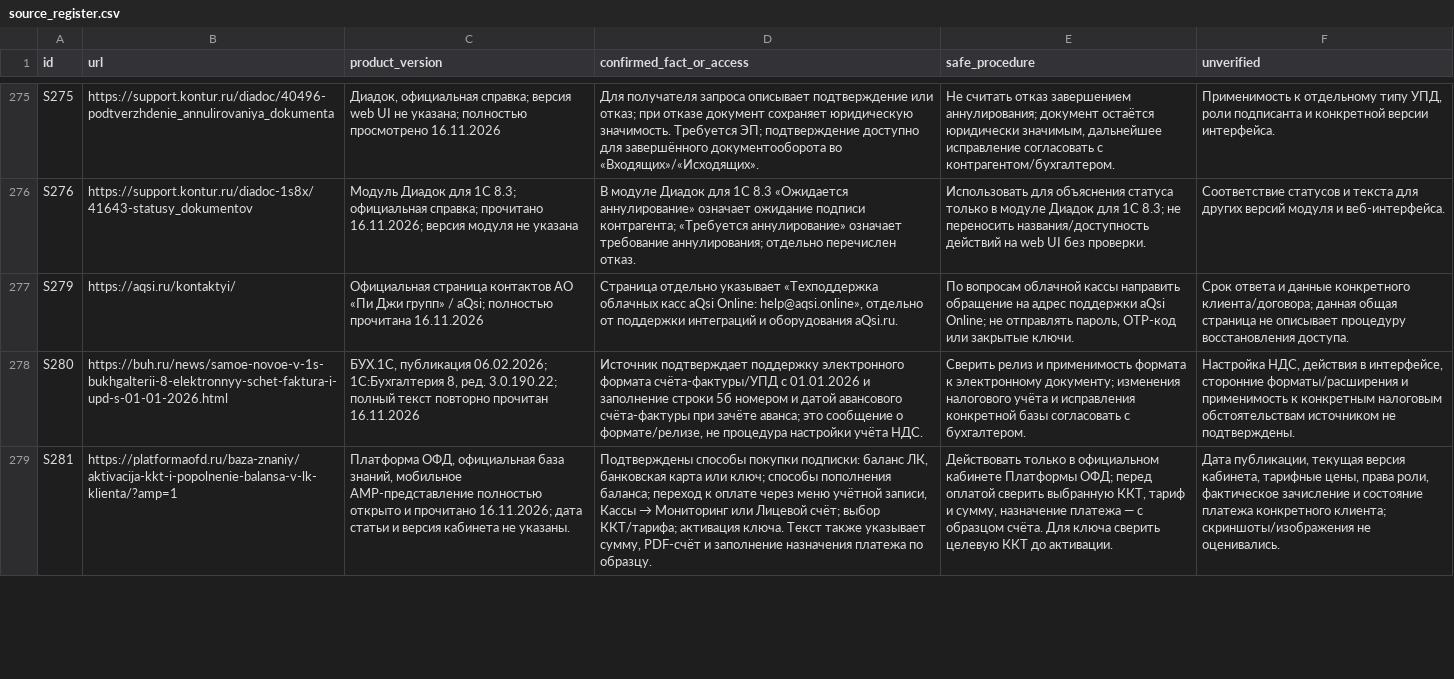
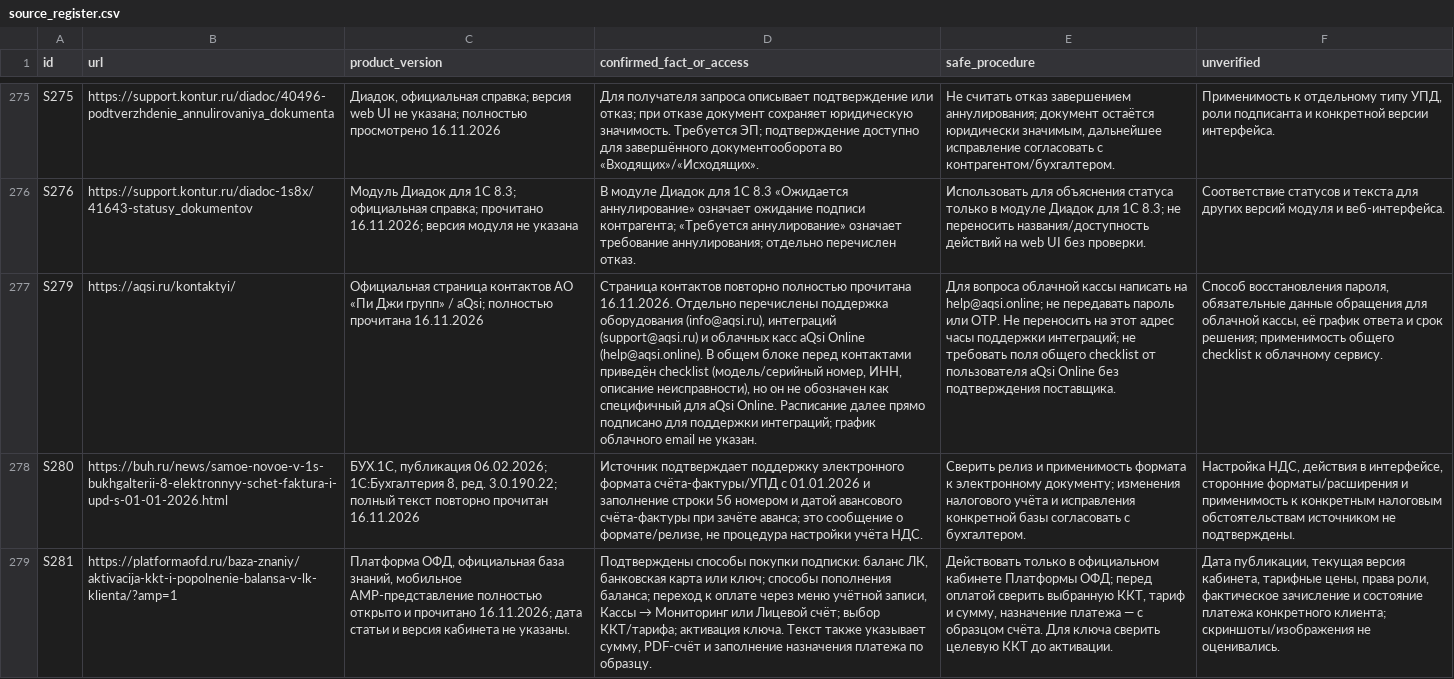
Before and after one commit to Shira-Artem/Support-RAG-Bot, a CSV file: reports/kb_parallel_review/source_register.csv, drawn as a sheet; only a part is shown, gaps mark what is left out; the diff names each change by its address in the sheet, - before the commit and + after, or states it on an @@ line.

```diff
--- a/reports/kb_parallel_review/source_register.csv
+++ b/reports/kb_parallel_review/source_register.csv
-D277 (confirmed_fact_or_access): Страница отдельно указывает «Техподдержка облачных касс aQsi Online: help@aqsi.online», отдельно от поддержки интеграций и оборудования aQsi.ru.
+D277 (confirmed_fact_or_access): Страница контактов повторно полностью прочитана 16.11.2026. Отдельно перечислены поддержка оборудования (info@aqsi.ru), интеграций (support@aqsi.ru) и облачных касс aQsi Online (help@aqsi.online). В общем блоке перед контактами приведён checklist (модель/серийный номер, ИНН, описание неисправности), но он не обозначен как специфичный для aQsi Online. Расписание далее прямо подписано для поддержки интеграций; график облачного email не указан.
-E277 (safe_procedure): По вопросам облачной кассы направить обращение на адрес поддержки aQsi Online; не отправлять пароль, OTP-код или закрытые ключи.
+E277 (safe_procedure): Для вопроса облачной кассы написать на help@aqsi.online; не передавать пароль или OTP. Не переносить на этот адрес часы поддержки интеграций; не требовать поля общего checklist от пользователя aQsi Online без подтверждения поставщика.
-F277 (unverified): Срок ответа и данные конкретного клиента/договора; данная общая страница не описывает процедуру восстановления доступа.
+F277 (unverified): Способ восстановления пароля, обязательные данные обращения для облачной кассы, её график ответа и срок решения; применимость общего checklist к облачному сервису.
```
Also changed, not shown: reports/kb_review_b2_quality/audit_issues.csv, reports/kb_review_b2_quality/claim_evidence.csv, 4 other files.
